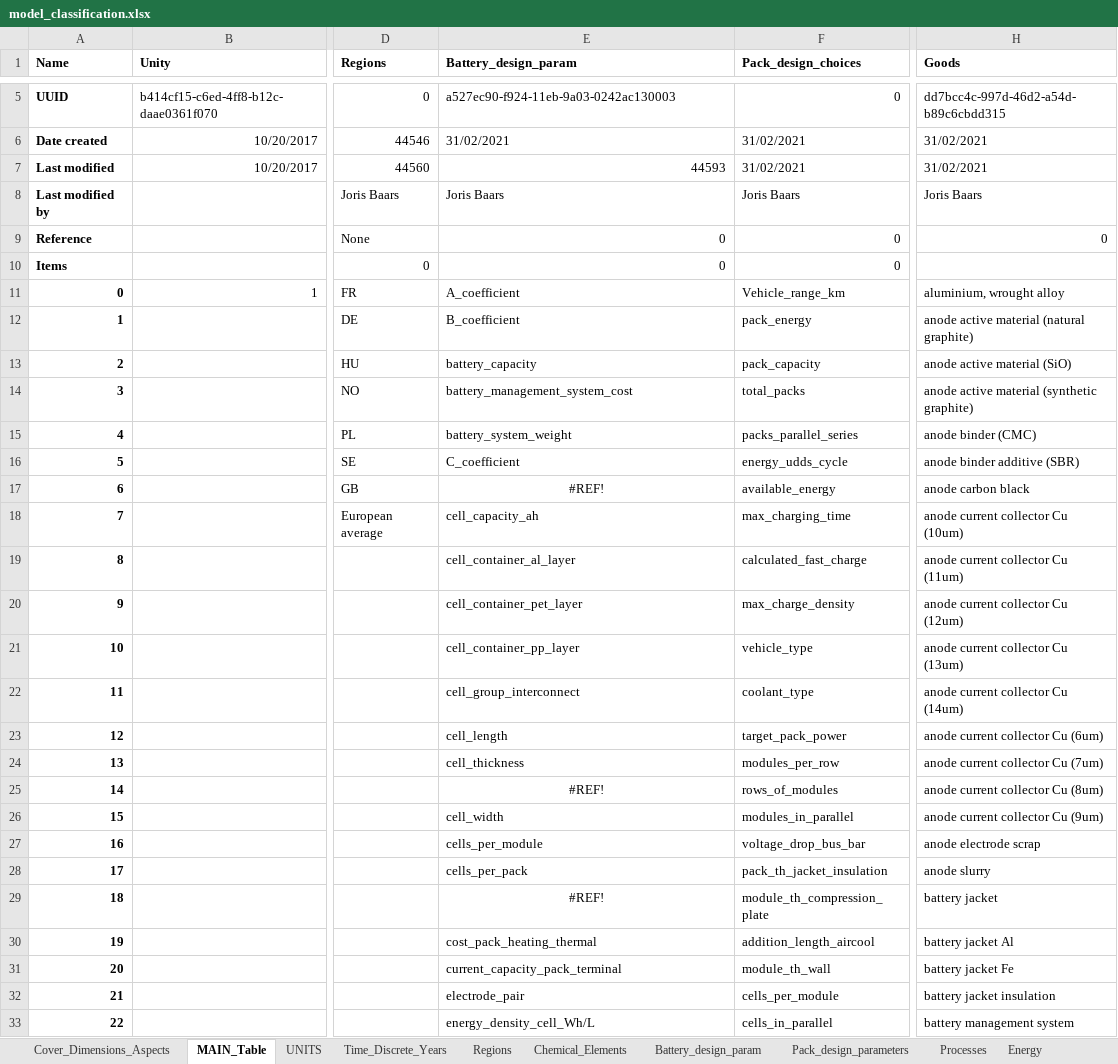
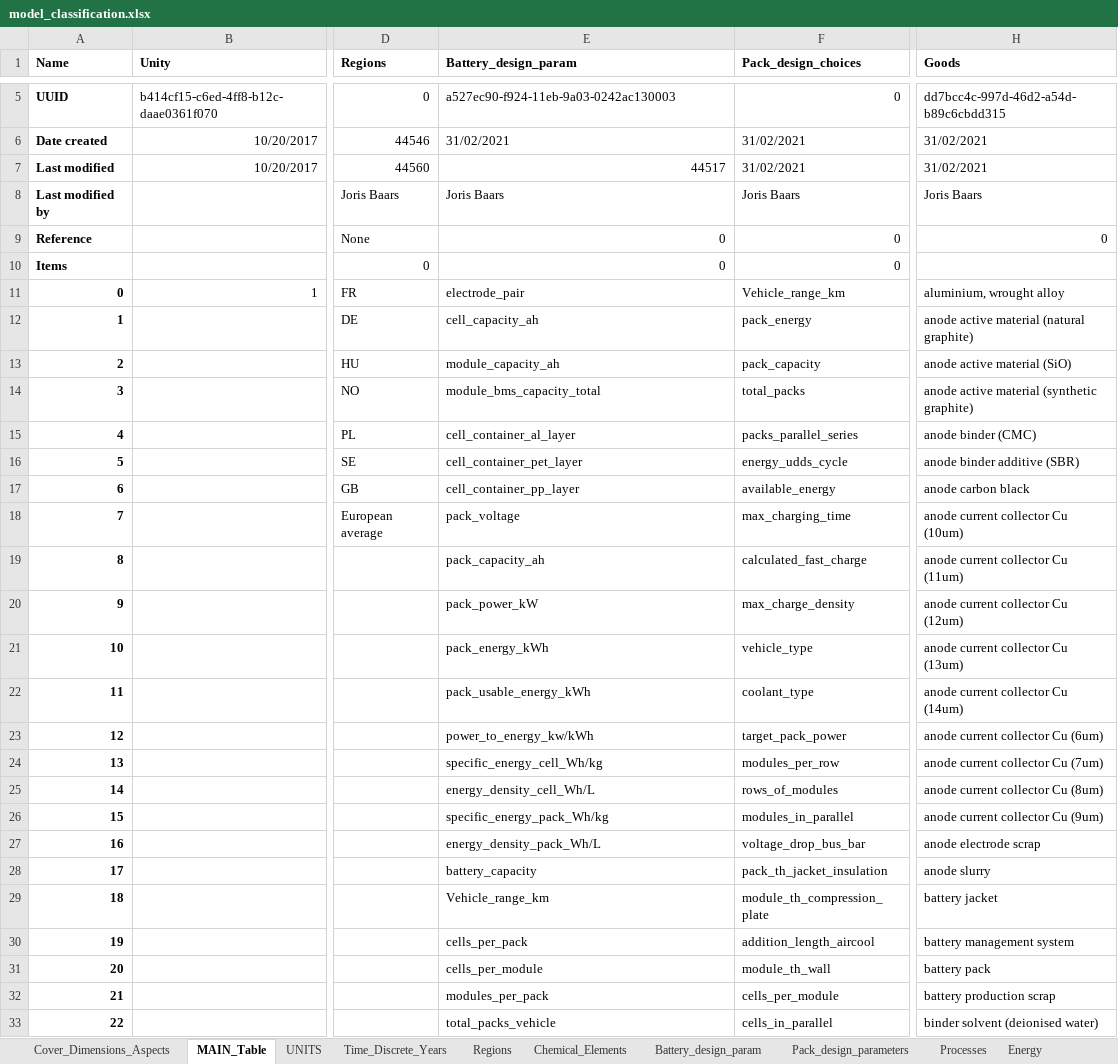
Before and after one commit to jbaars/Batt_Sust_Model, an Excel workbook: case study publication/model_classification.xlsx, sheet MAIN_Table, drawn as a sheet; only a part is shown, gaps mark what is left out; values as stored, in another font and other column widths than the file's, no borders; the diff covers the shown part only; the diff names each change by its address in the sheet, - before the commit and + after, or states it on an @@ line.

```diff
--- a/case study publication/model_classification.xlsx (sheet MAIN_Table)
+++ b/case study publication/model_classification.xlsx (sheet MAIN_Table)
-E7 (Battery_design_param): 44593
+E7 (Battery_design_param): 44517
-E11 (Battery_design_param): A_coefficient
+E11 (Battery_design_param): electrode_pair
-E12 (Battery_design_param): B_coefficient
+E12 (Battery_design_param): cell_capacity_ah
-E13 (Battery_design_param): battery_capacity
+E13 (Battery_design_param): module_capacity_ah
-E14 (Battery_design_param): battery_management_system_cost
+E14 (Battery_design_param): module_bms_capacity_total
-E15 (Battery_design_param): battery_system_weight
+E15 (Battery_design_param): cell_container_al_layer
-E16 (Battery_design_param): C_coefficient
+E16 (Battery_design_param): cell_container_pet_layer
-E17 (Battery_design_param): #REF!
+E17 (Battery_design_param): cell_container_pp_layer
-E17 alignment: center
+E17 alignment: left
-E18 (Battery_design_param): cell_capacity_ah
+E18 (Battery_design_param): pack_voltage
-E19 (Battery_design_param): cell_container_al_layer
+E19 (Battery_design_param): pack_capacity_ah
-E20 (Battery_design_param): cell_container_pet_layer
+E20 (Battery_design_param): pack_power_kW
-E21 (Battery_design_param): cell_container_pp_layer
+E21 (Battery_design_param): pack_energy_kWh
-E22 (Battery_design_param): cell_group_interconnect
+E22 (Battery_design_param): pack_usable_energy_kWh
-E23 (Battery_design_param): cell_length
+E23 (Battery_design_param): power_to_energy_kw/kWh
-E24 (Battery_design_param): cell_thickness
+E24 (Battery_design_param): specific_energy_cell_Wh/kg
-E25 (Battery_design_param): #REF!
+E25 (Battery_design_param): energy_density_cell_Wh/L
-E25 alignment: center
+E25 alignment: left
-E26 (Battery_design_param): cell_width
+E26 (Battery_design_param): specific_energy_pack_Wh/kg
-E27 (Battery_design_param): cells_per_module
+E27 (Battery_design_param): energy_density_pack_Wh/L
-E28 (Battery_design_param): cells_per_pack
+E28 (Battery_design_param): battery_capacity
-E29 (Battery_design_param): #REF!
+E29 (Battery_design_param): Vehicle_range_km
-E29 alignment: center
+E29 alignment: left
-E30 (Battery_design_param): cost_pack_heating_thermal
+E30 (Battery_design_param): cells_per_pack
-H30 (Goods): battery jacket Al
+H30 (Goods): battery management system
-E31 (Battery_design_param): current_capacity_pack_terminal
+E31 (Battery_design_param): cells_per_module
-H31 (Goods): battery jacket Fe
+H31 (Goods): battery pack
-E32 (Battery_design_param): electrode_pair
+E32 (Battery_design_param): modules_per_pack
-H32 (Goods): battery jacket insulation
+H32 (Goods): battery production scrap
-E33 (Battery_design_param): energy_density_cell_Wh/L
+E33 (Battery_design_param): total_packs_vehicle
-H33 (Goods): battery management system
+H33 (Goods): binder solvent (deionised water)
```
Also changed, not shown: 132 edited cells and cell formats elsewhere in this sheet, sheet Goods, sheet Battery_design_param, formulas that keep their value, 43 other files.
